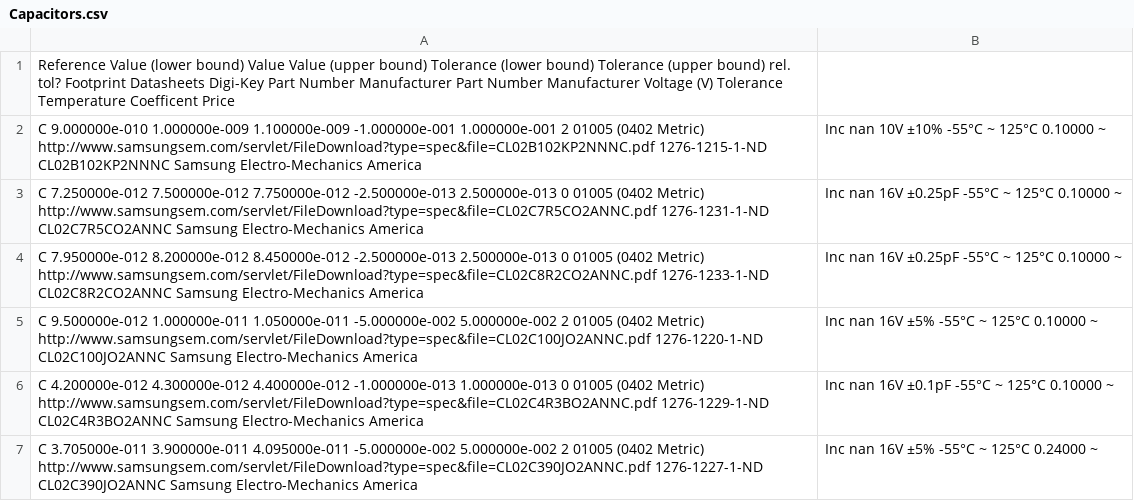
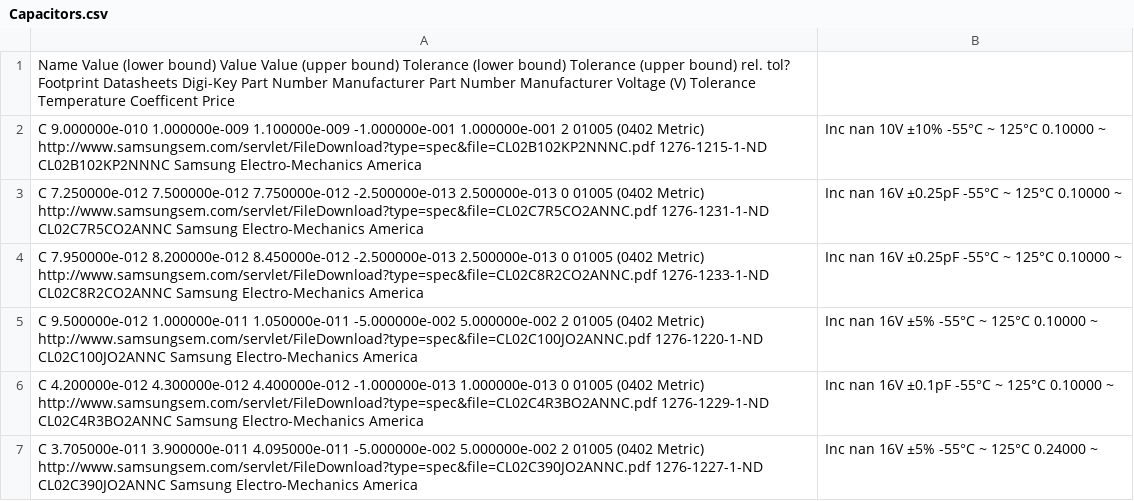
Before and after one commit to TheTesla/KiCadSCHpatcher, a CSV file: Capacitors.csv, drawn as a sheet; only a part is shown.

```diff
--- a/Capacitors.csv
+++ b/Capacitors.csv
@@ -1,2 +1,2 @@
-Reference	Value (lower bound)	Value	Value (upper bound)	Tolerance (lower bound)	Tolerance (upper bound)	rel. tol?	Footprint	Datasheets	Digi-Key Part Number	Manufacturer Part Number	Manufacturer	Voltage (V)	Tolerance	Temperature Coefficent	Price											
+Name	Value (lower bound)	Value	Value (upper bound)	Tolerance (lower bound)	Tolerance (upper bound)	rel. tol?	Footprint	Datasheets	Digi-Key Part Number	Manufacturer Part Number	Manufacturer	Voltage (V)	Tolerance	Temperature Coefficent	Price											
 C	9.000000e-010	1.000000e-009	1.100000e-009	-1.000000e-001	1.000000e-001	2	01005 (0402 Metric)	http://www.samsungsem.com/servlet/FileDownload?type=spec&file=CL02B102KP2NNNC.pdf	1276-1215-1-ND	CL02B102KP2NNNC	Samsung Electro-Mechanics America, Inc	nan	10V	±10%	-55°C ~ 125°C	0.10000	~									
```
Also changed, not shown: Inductors.csv, Resistors.csv, 26 other files.
